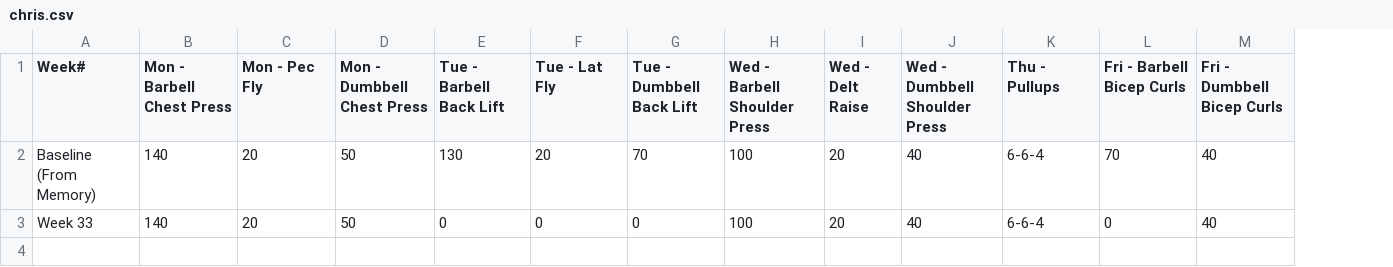
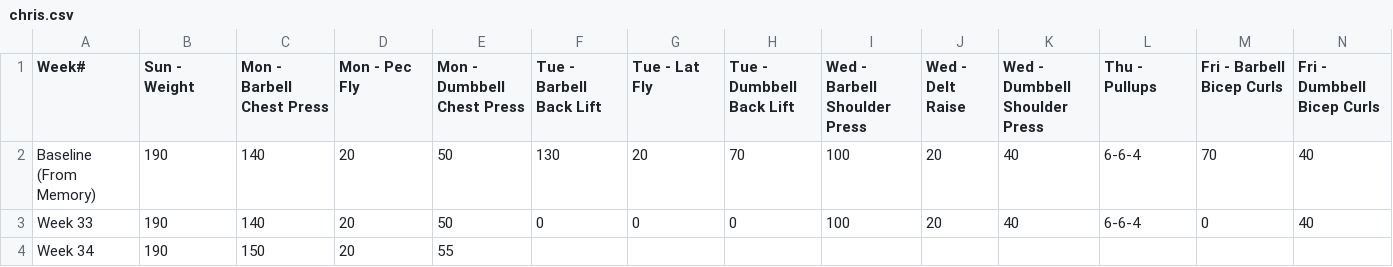
Before and after one commit to christian-kesler/fitness-tracking, a CSV file: 2023/chris.csv, drawn as a sheet; only a part is shown; rows hold the shown columns only; the diff names each change by its address in the sheet, - before the commit and + after, or states it on an @@ line.

Commit message:
daily update

```diff
--- a/2023/chris.csv
+++ b/2023/chris.csv
+column B (Sun - Weight), rows 2-3: 190 | 190
+row 4: Week 34 | 190 | 150 | 20 | 55
```
